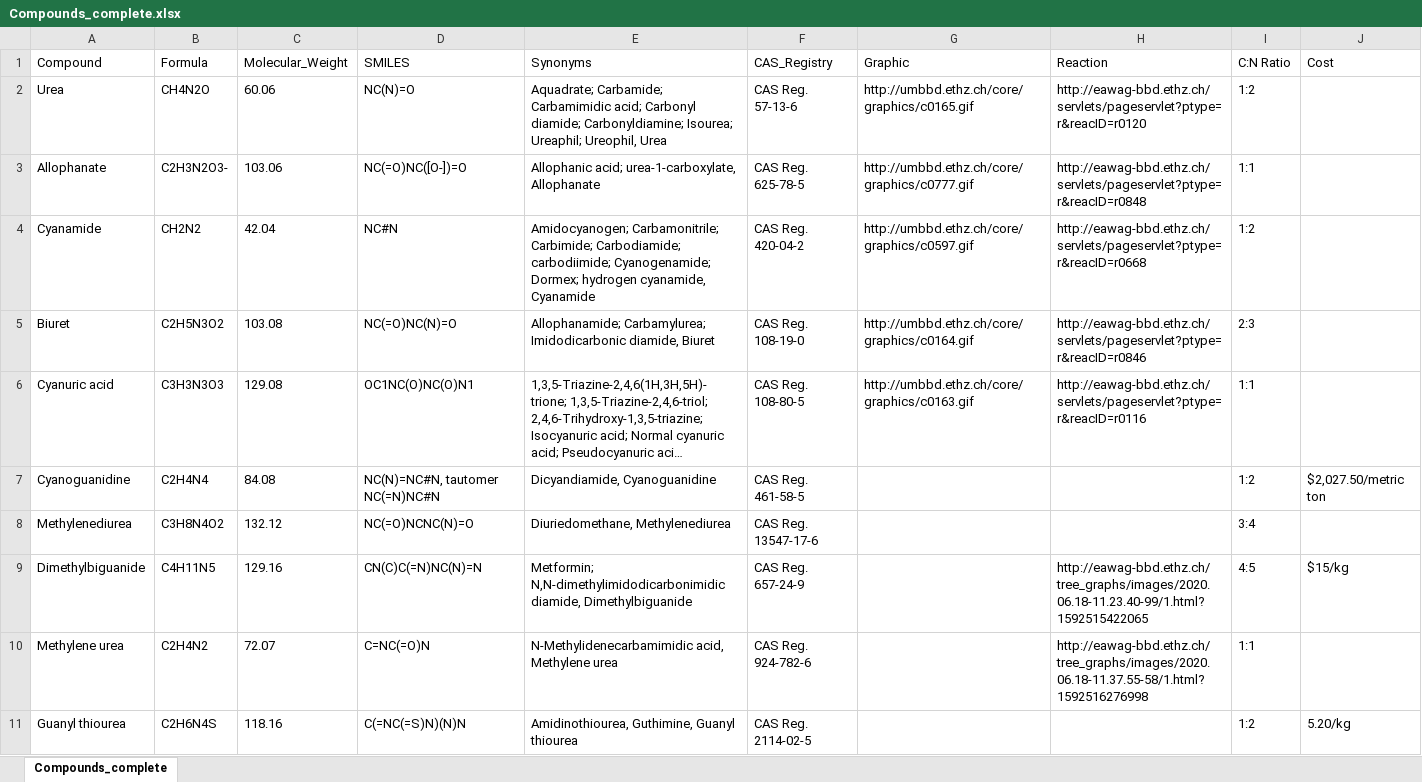
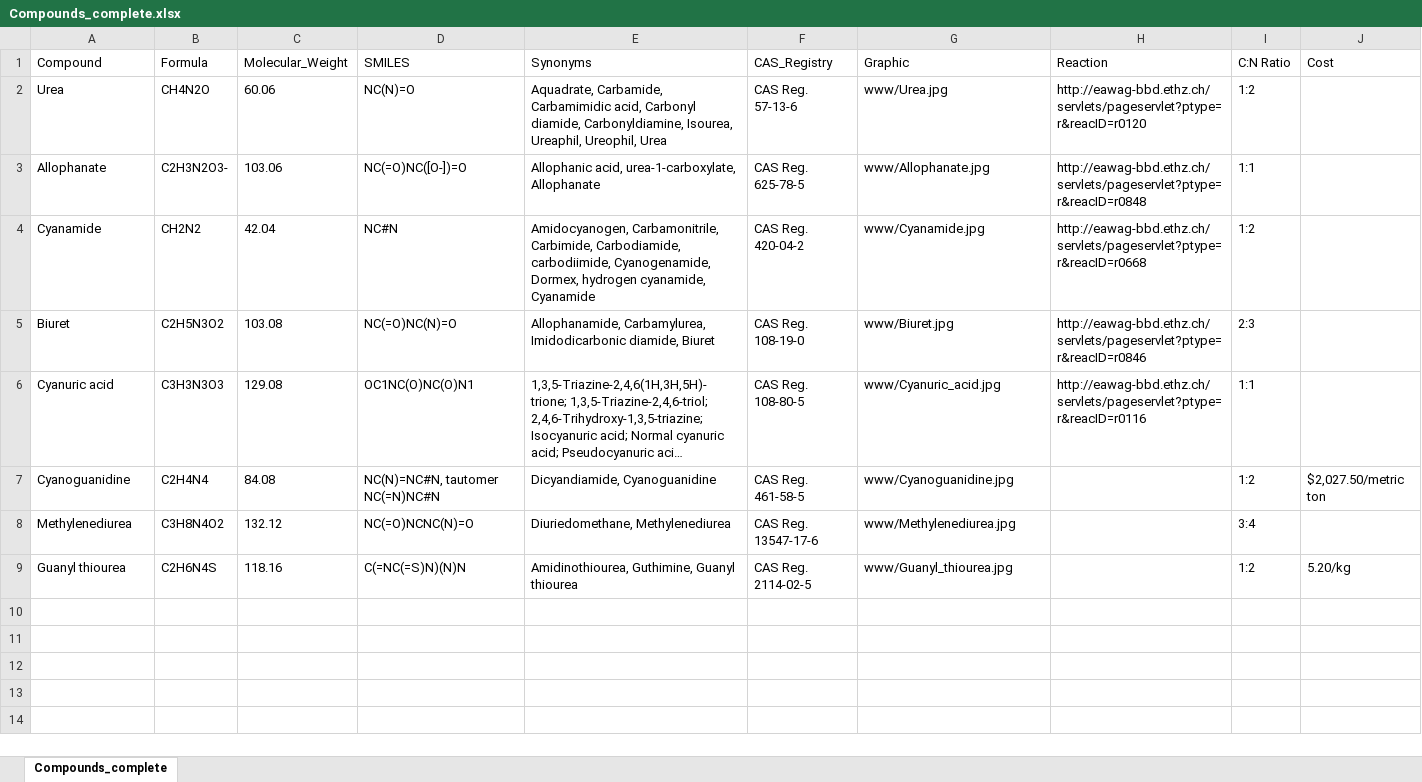
Before and after one commit to serina-robinson/TARA-thiolases, an Excel workbook: scripts/troy/nitrogen_cmpnd_app_tb/data/Compounds_complete.xlsx, sheet Compounds_complete, drawn as a sheet; long unchanged cells end in …; values as stored, in another font and other column widths than the file's, no borders; removed rows and columns are numbered as before the commit, all else as after; the diff names each change by its address in the sheet, - before the commit and + after, or states it on an @@ line.

```diff
--- a/scripts/troy/nitrogen_cmpnd_app_tb/data/Compounds_complete.xlsx (sheet Compounds_complete)
+++ b/scripts/troy/nitrogen_cmpnd_app_tb/data/Compounds_complete.xlsx (sheet Compounds_complete)
-E2 (Synonyms): Aquadrate; Carbamide; Carbamimidic acid; Carbonyl diamide; Carbonyldiamine; Isourea; Ureaphil; Ureophil, Urea
+E2 (Synonyms): Aquadrate, Carbamide, Carbamimidic acid, Carbonyl diamide, Carbonyldiamine, Isourea, Ureaphil, Ureophil, Urea
-G2 (Graphic): http://umbbd.ethz.ch/core/graphics/c0165.gif
+G2 (Graphic): www/Urea.jpg
-E3 (Synonyms): Allophanic acid; urea-1-carboxylate, Allophanate
+E3 (Synonyms): Allophanic acid, urea-1-carboxylate, Allophanate
-G3 (Graphic): http://umbbd.ethz.ch/core/graphics/c0777.gif
+G3 (Graphic): www/Allophanate.jpg
-E4 (Synonyms): Amidocyanogen; Carbamonitrile; Carbimide; Carbodiamide; carbodiimide; Cyanogenamide; Dormex; hydrogen cyanamide,…
+E4 (Synonyms): Amidocyanogen, Carbamonitrile, Carbimide, Carbodiamide, carbodiimide, Cyanogenamide, Dormex, hydrogen cyanamide,…
-G4 (Graphic): http://umbbd.ethz.ch/core/graphics/c0597.gif
+G4 (Graphic): www/Cyanamide.jpg
-E5 (Synonyms): Allophanamide; Carbamylurea; Imidodicarbonic diamide,…
+E5 (Synonyms): Allophanamide, Carbamylurea, Imidodicarbonic diamide,…
-G5 (Graphic): http://umbbd.ethz.ch/core/graphics/c0164.gif
+G5 (Graphic): www/Biuret.jpg
-G6 (Graphic): http://umbbd.ethz.ch/core/graphics/c0163.gif
+G6 (Graphic): www/Cyanuric_acid.jpg
-G7 (Graphic): (empty)
+G7 (Graphic): www/Cyanoguanidine.jpg
-G8 (Graphic): (empty)
+G8 (Graphic): www/Methylenediurea.jpg
-row 9: Dimethylbiguanide | C4H11N5 | 129.16 | CN(C)C(=N)NC(N)=N | Metformin; N,N-dimethylimidodicarbonimidic diamide, Dimethylbiguanide | CAS Reg. 657-24-9 |  | http://eawag-bbd.ethz.ch/tree_graphs/images/2020.06.18-11.23.40-99/1.html?1592515422065 | 4:5 | $15/kg
-row 10: Methylene urea | C2H4N2 | 72.07 | C=NC(=O)N | N-Methylidenecarbamimidic acid, Methylene urea | CAS Reg. 924-782-6 |  | http://eawag-bbd.ethz.ch/tree_graphs/images/2020.06.18-11.37.55-58/1.html?1592516276998 | 1:1
-G9 (Graphic): (empty)
+G9 (Graphic): www/Guanyl_thiourea.jpg
```
Also changed, not shown: 51 other files.
